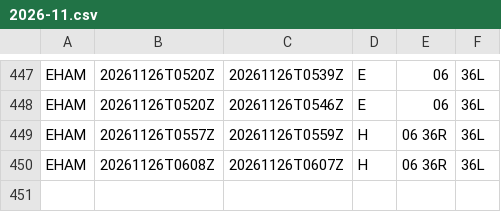
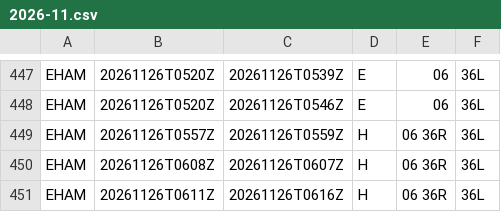
Before and after one commit to honghebincsg/pegasus-fid-gist, a CSV file: atis-history/EHAM/2026-11.csv, drawn as a sheet; only a part is shown, gaps mark what is left out; the diff names each change by its address in the sheet, - before the commit and + after, or states it on an @@ line.

```diff
--- a/atis-history/EHAM/2026-11.csv
+++ b/atis-history/EHAM/2026-11.csv
+row 451: EHAM | 20261126T0611Z | 20261126T0616Z | H | 06 36R | 36L
```
Also changed, not shown: atis-history/KMIA/2026-11.csv, atis-history/ZSPD/2026-11.csv, 1 other file.
